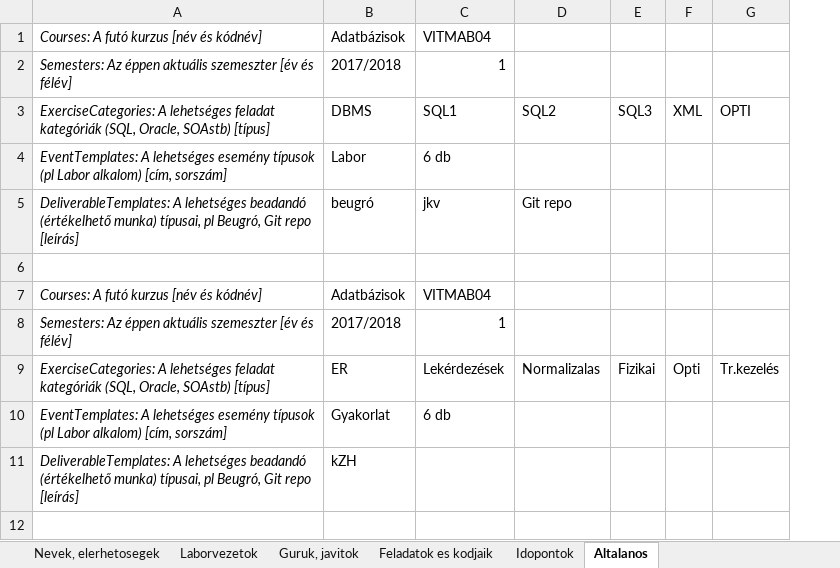
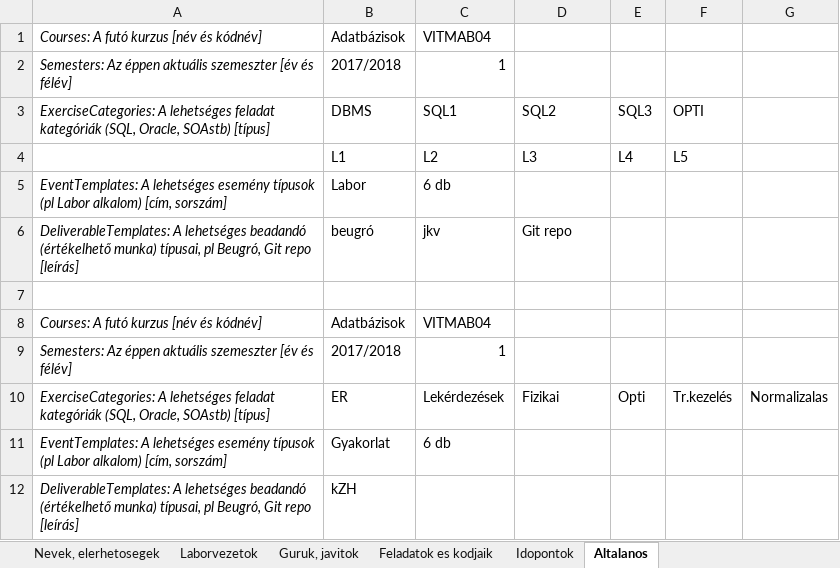
Before and after one commit to bme-db-lab/szglab5-backend, an Excel workbook: courses/VM010/xls-data/beosztas-minta.xlsx, sheet Altalanos, drawn as a sheet; values as stored, in another font and other column widths than the file's, no borders; removed rows and columns are numbered as before the commit, all else as after; the diff names each change by its address in the sheet, - before the commit and + after, or states it on an @@ line.

```diff
--- a/courses/VM010/xls-data/beosztas-minta.xlsx (sheet Altalanos)
+++ b/courses/VM010/xls-data/beosztas-minta.xlsx (sheet Altalanos)
-column F, rows 3-9: XML |  |  |  |  |  | Opti
+column G, row 10: Normalizalas
+row 4:  | L1 | L2 | L3 | L4 | L5
-D10: Normalizalas
+D10: Fizikai
-E10: Fizikai
+E10: Opti
```
Also changed, not shown: sheet Idopontok, sheet Feladatok es kodjaik, formulas that keep their value, charts or pictures, courses/VM010/xls-data/hallgatok-minta.xlsx, 4 other files.
